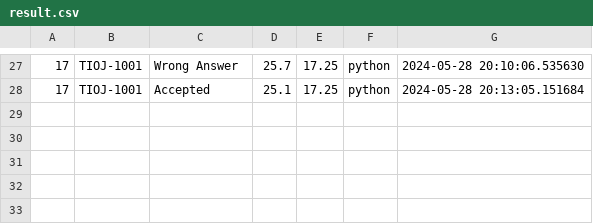
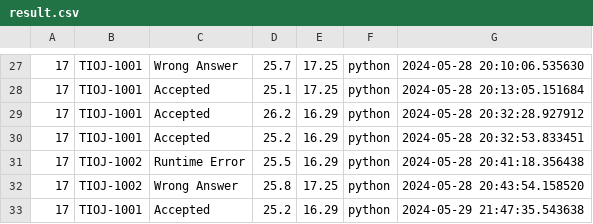
Before and after one commit to CodeAlchemyproject/CodeAlchemy, a CSV file: crawler/result.csv, drawn as a sheet; only a part is shown, gaps mark what is left out.

```diff
--- a/crawler/result.csv
+++ b/crawler/result.csv
@@ -28 +28,6 @@
 17,TIOJ-1001,Accepted,25.1,17.25,python,2024-05-28 20:13:05.151684
+17,TIOJ-1001,Accepted,26.2,16.29,python,2024-05-28 20:32:28.927912
+17,TIOJ-1001,Accepted,25.2,16.29,python,2024-05-28 20:32:53.833451
+17,TIOJ-1002,Runtime Error,25.5,16.29,python,2024-05-28 20:41:18.356438
+17,TIOJ-1002,Wrong Answer,25.8,17.25,python,2024-05-28 20:43:54.158520
+17,TIOJ-1001,Accepted,25.2,16.29,python,2024-05-29 21:47:35.543638
```
Also changed, not shown: 10 other files.
